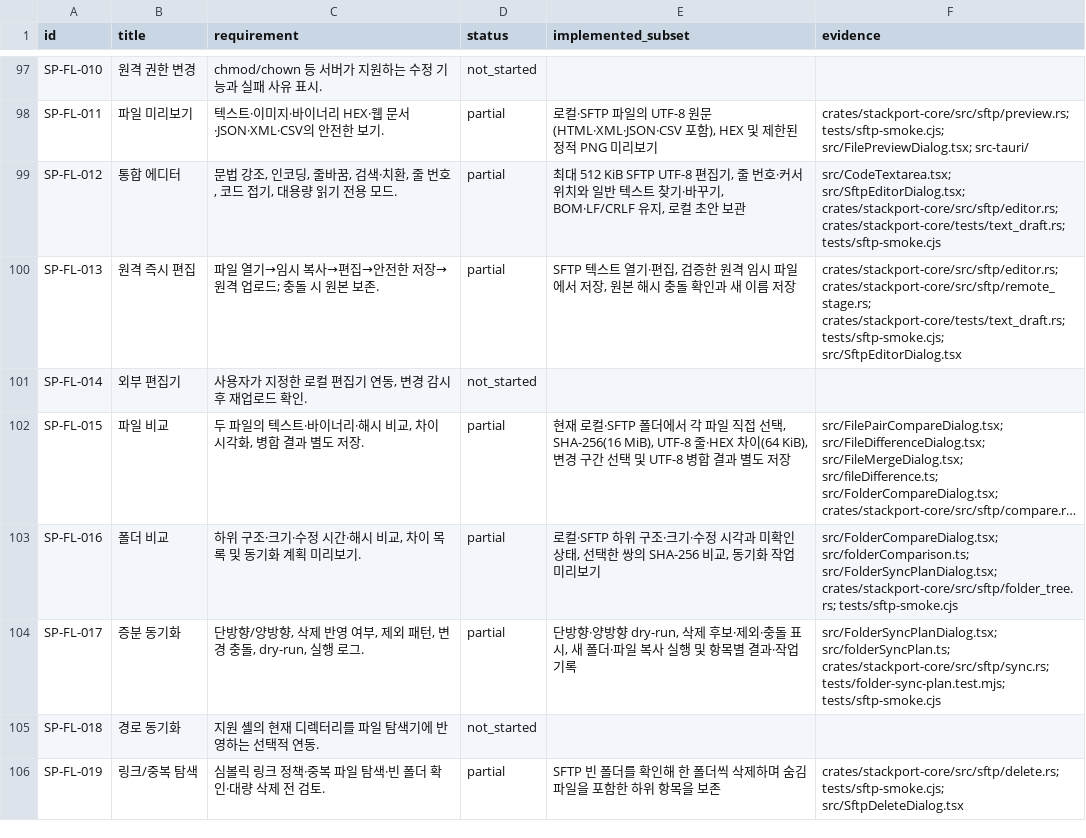
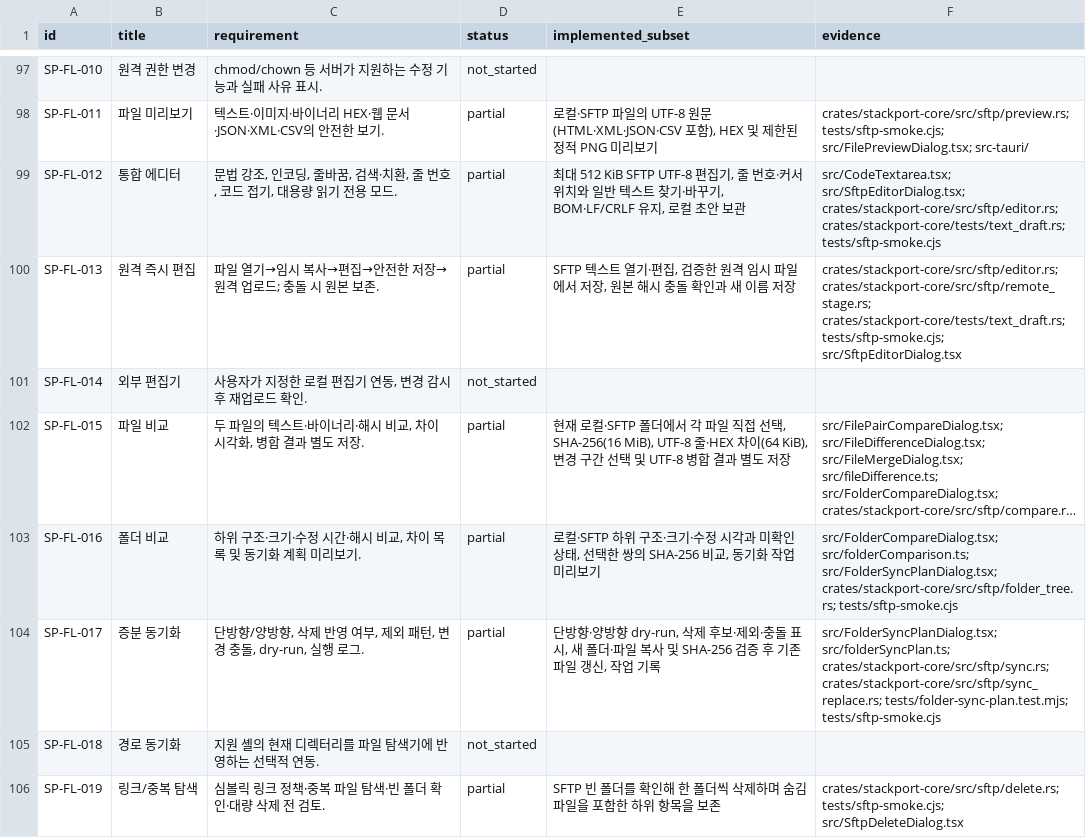
Before and after one commit to KimPolar/StackPort, a CSV file: docs/requirements.csv, drawn as a sheet; only a part is shown, gaps mark what is left out; long unchanged cells end in …; the diff names each change by its address in the sheet, - before the commit and + after, or states it on an @@ line.

Commit message:
feat: replace synchronized files after verifying both hashes

```diff
--- a/docs/requirements.csv
+++ b/docs/requirements.csv
-E104 (implemented_subset): …복사 실행 및 항목별 결과·작업 기…
+E104 (implemented_subset): …복사 및 SHA-256 검증 후 기존 파일 갱신, 작업 기…
-F104 (evidence): …src/folderSyncPlan.ts; crates/stackport-core/src/sftp/sync.rs; tests/folder-sync-plan.test.mjs; tests/sftp-smoke.cjs
+F104 (evidence): …src/folderSyncPlan.ts; crates/stackport-core/src/sftp/sync.rs; crates/stackport-core/src/sftp/sync_replace.rs; tests/folder-sync-plan.test.mjs; tests/sftp-smoke.cjs
```
Also changed, not shown: 18 other files.
